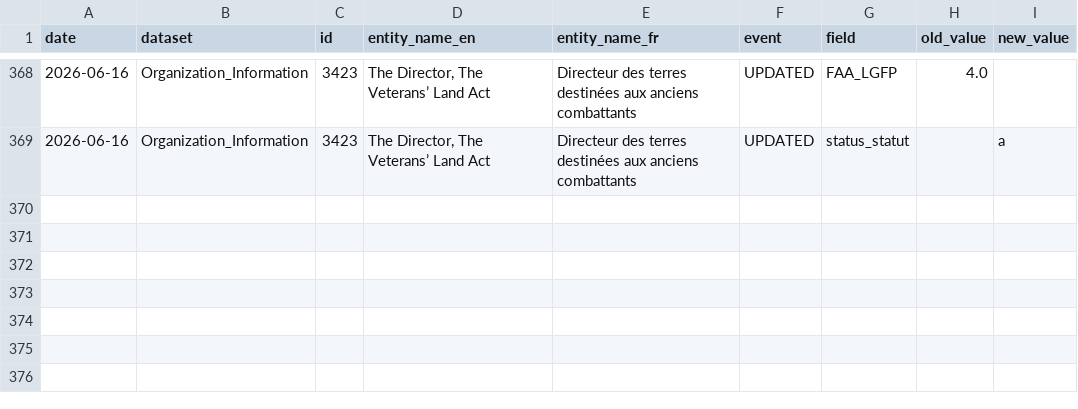
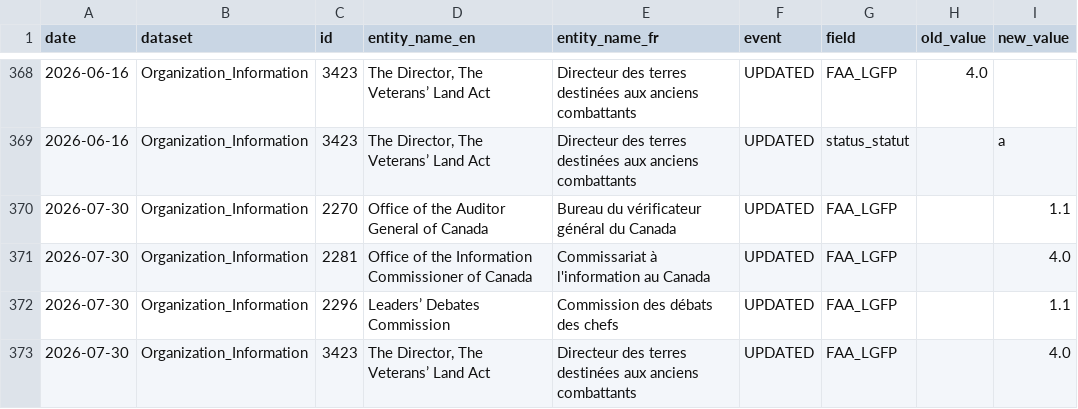
Before and after one commit to Jmikelittle/DRS_changlog, a CSV file: changelogs/Organization_Information_changelog.csv, drawn as a sheet; only a part is shown, gaps mark what is left out.

```diff
--- a/changelogs/Organization_Information_changelog.csv
+++ b/changelogs/Organization_Information_changelog.csv
@@ -369 +369,5 @@ date,dataset,id,entity_name_en,entity_name_fr,event,field,old_value,new_value
 2026-06-16,Organization_Information,3423,"The Director, The Veterans’ Land Act",Directeur des terres destinées aux anciens combattants,UPDATED,status_statut,,a
+2026-07-30,Organization_Information,2270,Office of the Auditor General of Canada,Bureau du vérificateur général du Canada,UPDATED,FAA_LGFP,,1.1
+2026-07-30,Organization_Information,2281,Office of the Information Commissioner of Canada,Commissariat à l'information au Canada,UPDATED,FAA_LGFP,,4.0
+2026-07-30,Organization_Information,2296,Leaders’ Debates Commission,Commission des débats des chefs,UPDATED,FAA_LGFP,,1.1
+2026-07-30,Organization_Information,3423,"The Director, The Veterans’ Land Act",Directeur des terres destinées aux anciens combattants,UPDATED,FAA_LGFP,,4.0
```
Also changed, not shown: downloaded_datasets/Organization_Information.csv, 1 other file.
